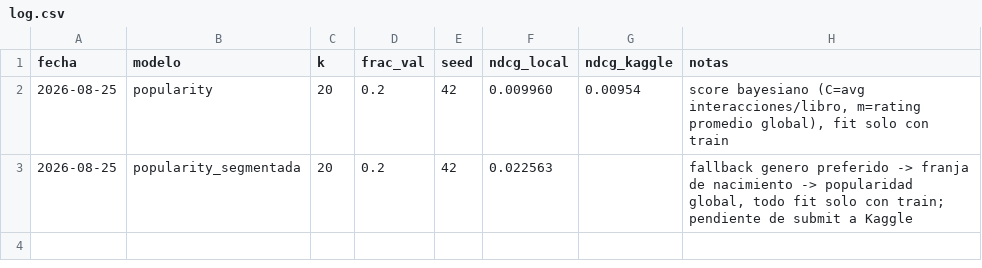
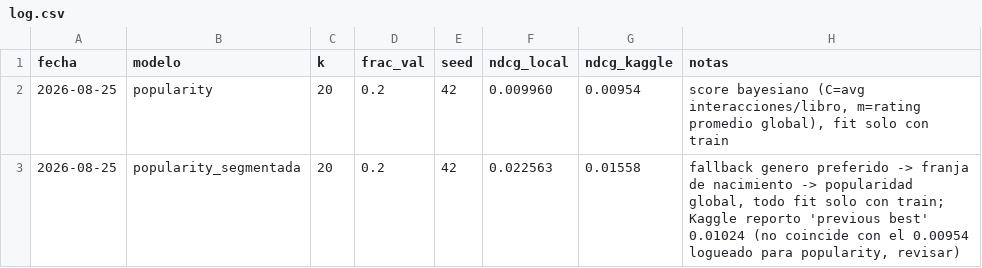
Before and after one commit to leonardoiula/recsys-libros, a CSV file: experiments/log.csv, drawn as a sheet.

```diff
--- a/experiments/log.csv
+++ b/experiments/log.csv
@@ -2,2 +2,2 @@ fecha,modelo,k,frac_val,seed,ndcg_local,ndcg_kaggle,notas
 2026-08-25,popularity,20,0.2,42,0.009960,0.00954,"score bayesiano (C=avg interacciones/libro, m=rating promedio global), fit solo con train"
-2026-08-25,popularity_segmentada,20,0.2,42,0.022563,,"fallback genero preferido -> franja de nacimiento -> popularidad global, todo fit solo con train; pendiente de submit a Kaggle"
+2026-08-25,popularity_segmentada,20,0.2,42,0.022563,0.01558,"fallback genero preferido -> franja de nacimiento -> popularidad global, todo fit solo con train; Kaggle reporto 'previous best' 0.01024 (no coincide con el 0.00954 logueado para popularity, revisar)"
```
Also changed, not shown: 1 other file.
